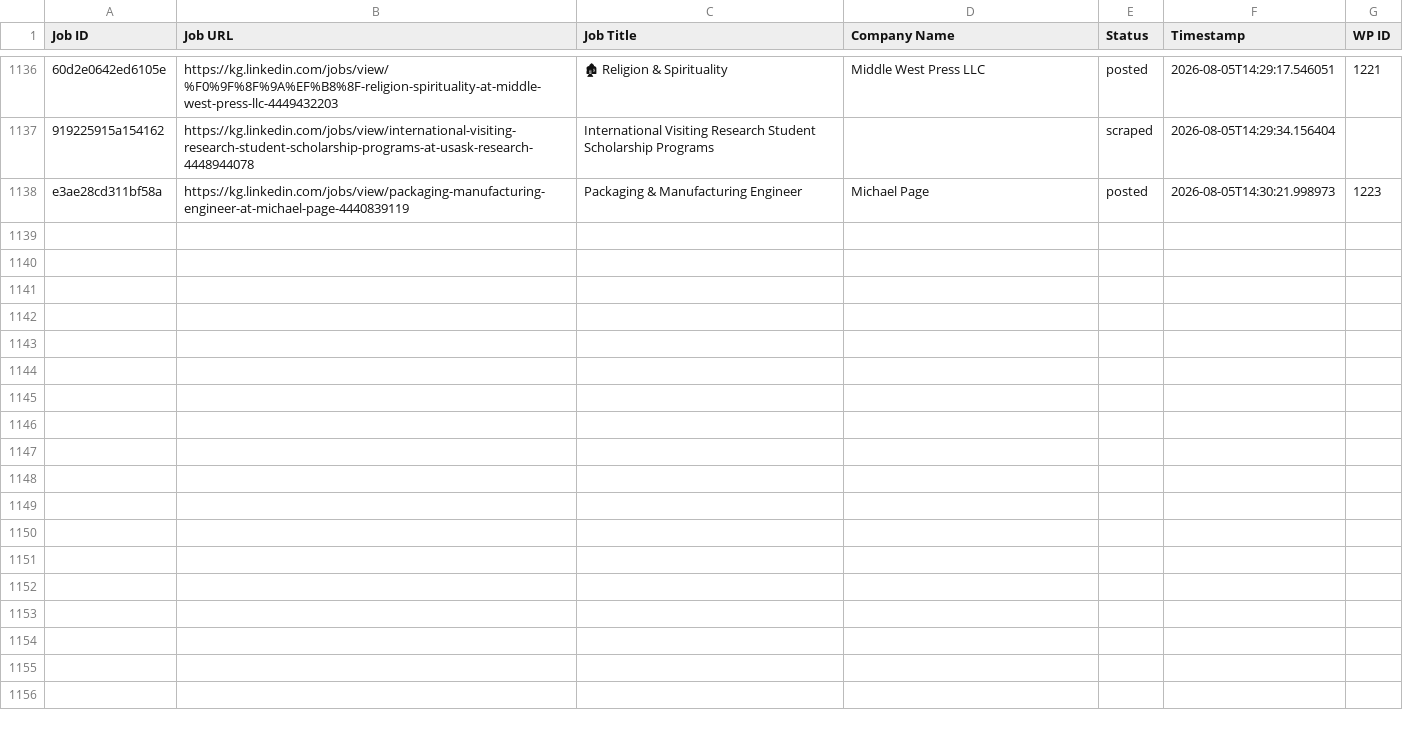
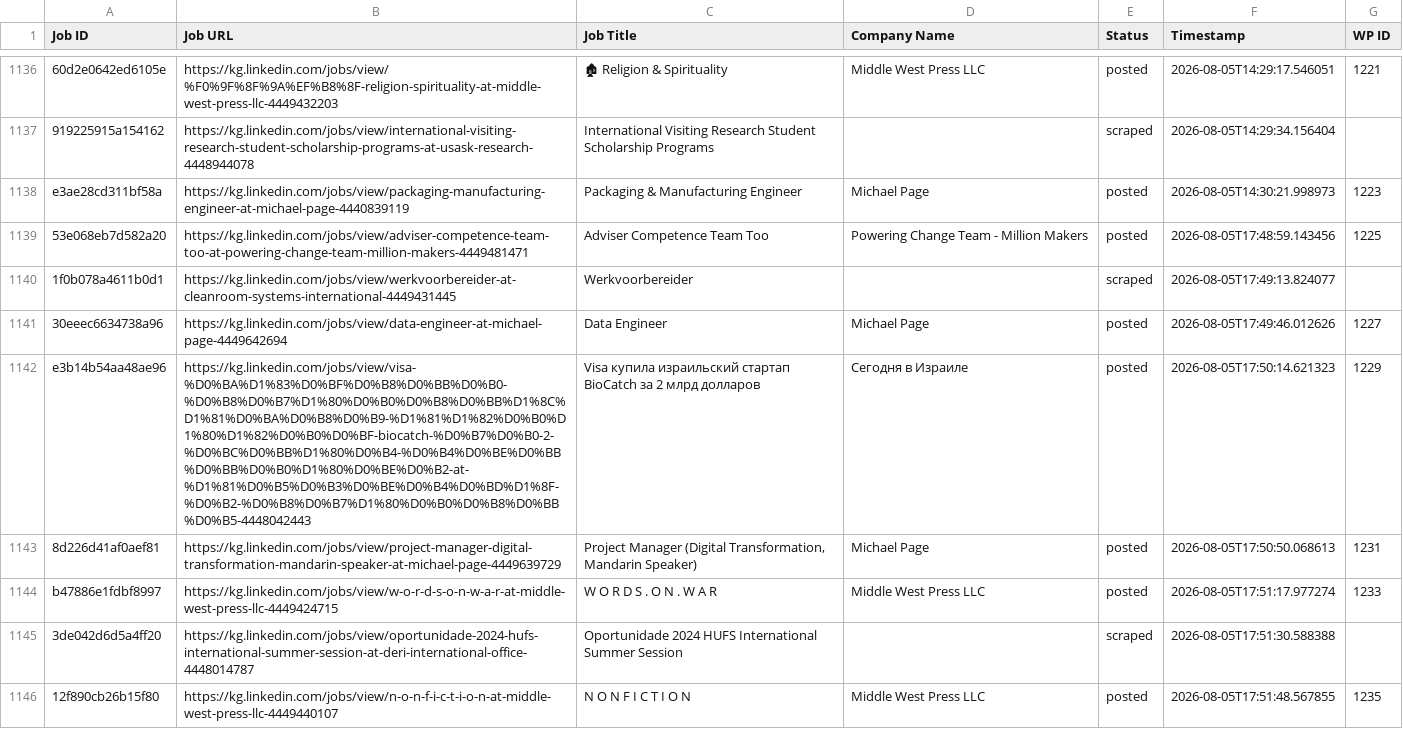
Before and after one commit to innovationinc2000/kg, a CSV file: processed_jobs.csv, drawn as a sheet; only a part is shown, gaps mark what is left out; the diff names each change by its address in the sheet, - before the commit and + after, or states it on an @@ line.

```diff
--- a/processed_jobs.csv
+++ b/processed_jobs.csv
+row 1139: 53e068eb7d582a20 | https://kg.linkedin.com/jobs/view/adviser-competence-team-too-at-powering-change-team-million-makers-4449481471 | Adviser Competence Team Too | Powering Change Team - Million Makers | posted | 2026-08-05T17:48:59.143456 | 1225
+row 1140: 1f0b078a4611b0d1 | https://kg.linkedin.com/jobs/view/werkvoorbereider-at-cleanroom-systems-international-4449431445 | Werkvoorbereider |  | scraped | 2026-08-05T17:49:13.824077
+row 1141: 30eeec6634738a96 | https://kg.linkedin.com/jobs/view/data-engineer-at-michael-page-4449642694 | Data Engineer | Michael Page | posted | 2026-08-05T17:49:46.012626 | 1227
+row 1142: e3b14b54aa48ae96 | https://kg.linkedin.com/jobs/view/visa-%D0%BA%D1%83%D0%BF%D0%B8%D0%BB%D0%B0-%D0%B8%D0%B7%D1%80%D0%B0%D0%B8%D0%BB%D1%8C%D1%81%D0%BA%D0%B8%D0%B9-%D1%81%D1%82%D0%B0%D1%80%D1%82%D0%B0%D0%BF-biocatch-%D0%B7%D0%B0-2-%D0%BC%D0%BB%D1%80%D0%B4-%D0%B4%D0%BE%D0%BB%D0%BB%D0%B0%D1%80%D0%BE%D0%B2-at-%D1%81%D0%B5%D0%B3%D0%BE%D0%B4%D0%BD%D1%8F-%D0%B2-%D0%B8%D0%B7%D1%80%D0%B0%D0%B8%D0%BB%D0%B5-4448042443 | Visa купила израильский стартап BioCatch за 2 млрд долларов | Сегодня в Израиле | posted | 2026-08-05T17:50:14.621323 | 1229
+row 1143: 8d226d41af0aef81 | https://kg.linkedin.com/jobs/view/project-manager-digital-transformation-mandarin-speaker-at-michael-page-4449639729 | Project Manager (Digital Transformation, Mandarin Speaker) | Michael Page | posted | 2026-08-05T17:50:50.068613 | 1231
+row 1144: b47886e1fdbf8997 | https://kg.linkedin.com/jobs/view/w-o-r-d-s-o-n-w-a-r-at-middle-west-press-llc-4449424715 | W O R D S . O N . W A R | Middle West Press LLC | posted | 2026-08-05T17:51:17.977274 | 1233
+row 1145: 3de042d6d5a4ff20 | https://kg.linkedin.com/jobs/view/oportunidade-2024-hufs-international-summer-session-at-deri-international-office-4448014787 | Oportunidade 2024 HUFS International Summer Session |  | scraped | 2026-08-05T17:51:30.588388
+row 1146: 12f890cb26b15f80 | https://kg.linkedin.com/jobs/view/n-o-n-f-i-c-t-i-o-n-at-middle-west-press-llc-4449440107 | N O N F I C T I O N | Middle West Press LLC | posted | 2026-08-05T17:51:48.567855 | 1235
```
